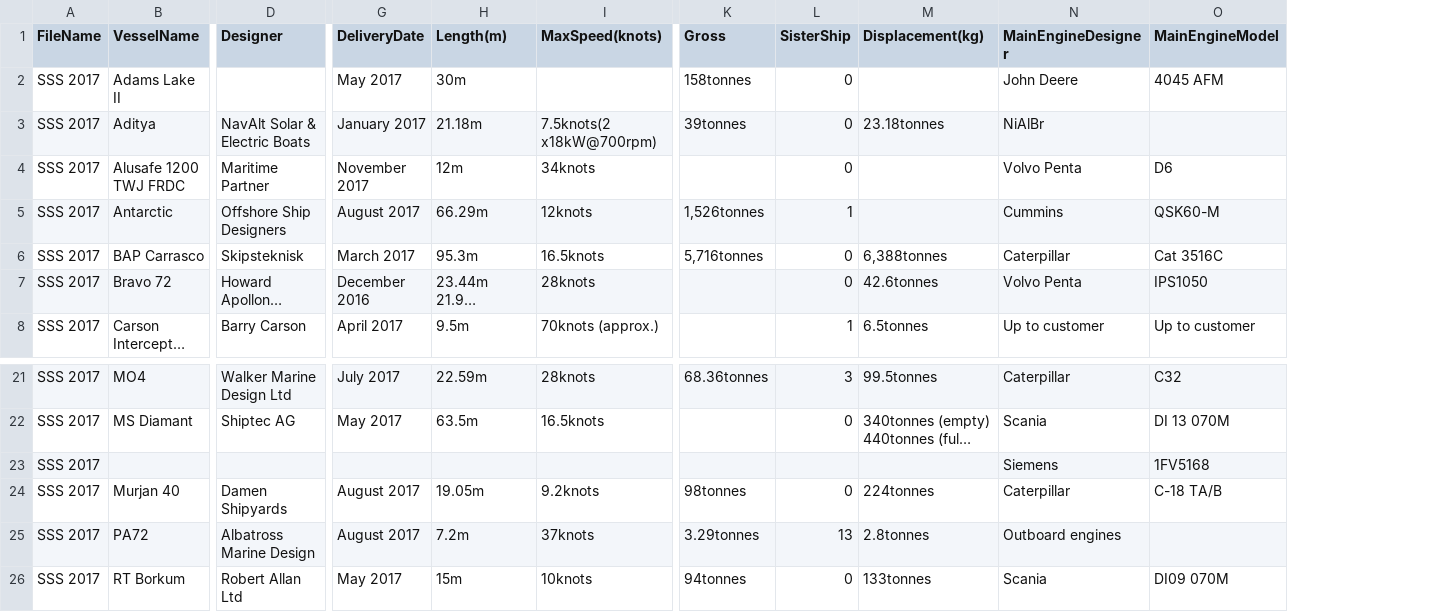
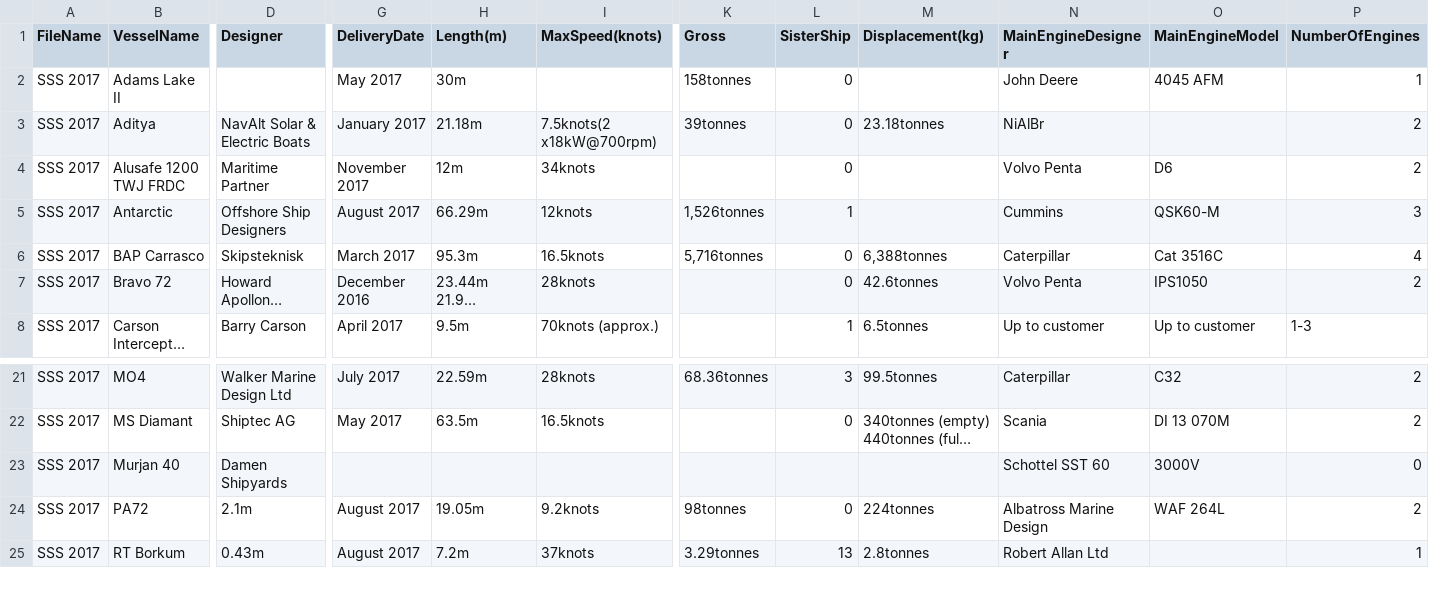
Before and after one commit to Vamp1r21/ETL-process-for-PDF, a CSV file: ETL_process_for_PDF/CSVFiles/SSS 2017.csv, drawn as a sheet; only a part is shown, gaps mark what is left out; long unchanged cells end in …; removed rows and columns are numbered as before the commit, all else as after; rows hold the shown columns only; the diff covers the shown part only; the diff names each change by its address in the sheet, - before the commit and + after, or states it on an @@ line.

```diff
--- a/ETL_process_for_PDF/CSVFiles/SSS 2017.csv
+++ b/ETL_process_for_PDF/CSVFiles/SSS 2017.csv
+column P (NumberOfEngines), rows 2-8: 1 | 2 | 2 | 3 | 4 | 2 | 1-3; rows 21-25: 2 | 2 | 0 | 2 | 1
-row 23: SSS 2017 |  |  |  |  |  |  |  |  | Siemens | 1FV5168
-G23 (DeliveryDate): August 2017
+G23 (DeliveryDate): (empty)
-H23 (Length(m)): 19.05m
+H23 (Length(m)): (empty)
-I23 (MaxSpeed(knots)): 9.2knots
+I23 (MaxSpeed(knots)): (empty)
-K23 (Gross): 98tonnes
+K23 (Gross): (empty)
-L23 (SisterShip): 0
+L23 (SisterShip): (empty)
-M23 (Displacement(kg)): 224tonnes
+M23 (Displacement(kg)): (empty)
-N23 (MainEngineDesigner): Caterpillar
+N23 (MainEngineDesigner): Schottel SST 60
-O23 (MainEngineModel): C-18 TA/B
+O23 (MainEngineModel): 3000V
-D24 (Designer): Albatross Marine Design
+D24 (Designer): 2.1m
-H24 (Length(m)): 7.2m
+H24 (Length(m)): 19.05m
-I24 (MaxSpeed(knots)): 37knots
+I24 (MaxSpeed(knots)): 9.2knots
-K24 (Gross): 3.29tonnes
+K24 (Gross): 98tonnes
-L24 (SisterShip): 13
+L24 (SisterShip): 0
-M24 (Displacement(kg)): 2.8tonnes
+M24 (Displacement(kg)): 224tonnes
-N24 (MainEngineDesigner): Outboard engines
+N24 (MainEngineDesigner): Albatross Marine Design
-O24 (MainEngineModel): (empty)
+O24 (MainEngineModel): WAF 264L
-D25 (Designer): Robert Allan Ltd
+D25 (Designer): 0.43m
-G25 (DeliveryDate): May 2017
+G25 (DeliveryDate): August 2017
-H25 (Length(m)): 15m
+H25 (Length(m)): 7.2m
-I25 (MaxSpeed(knots)): 10knots
+I25 (MaxSpeed(knots)): 37knots
-K25 (Gross): 94tonnes
+K25 (Gross): 3.29tonnes
-L25 (SisterShip): 0
+L25 (SisterShip): 13
-M25 (Displacement(kg)): 133tonnes
+M25 (Displacement(kg)): 2.8tonnes
-N25 (MainEngineDesigner): Scania
+N25 (MainEngineDesigner): Robert Allan Ltd
-O25 (MainEngineModel): DI09 070M
+O25 (MainEngineModel): (empty)
```
Also changed, not shown: 49 edited cells elsewhere in this file, ETL_process_for_PDF/CSVFiles/SS 2020.csv, ETL_process_for_PDF/CSVFiles/SS 2021.csv, 32 other files.
